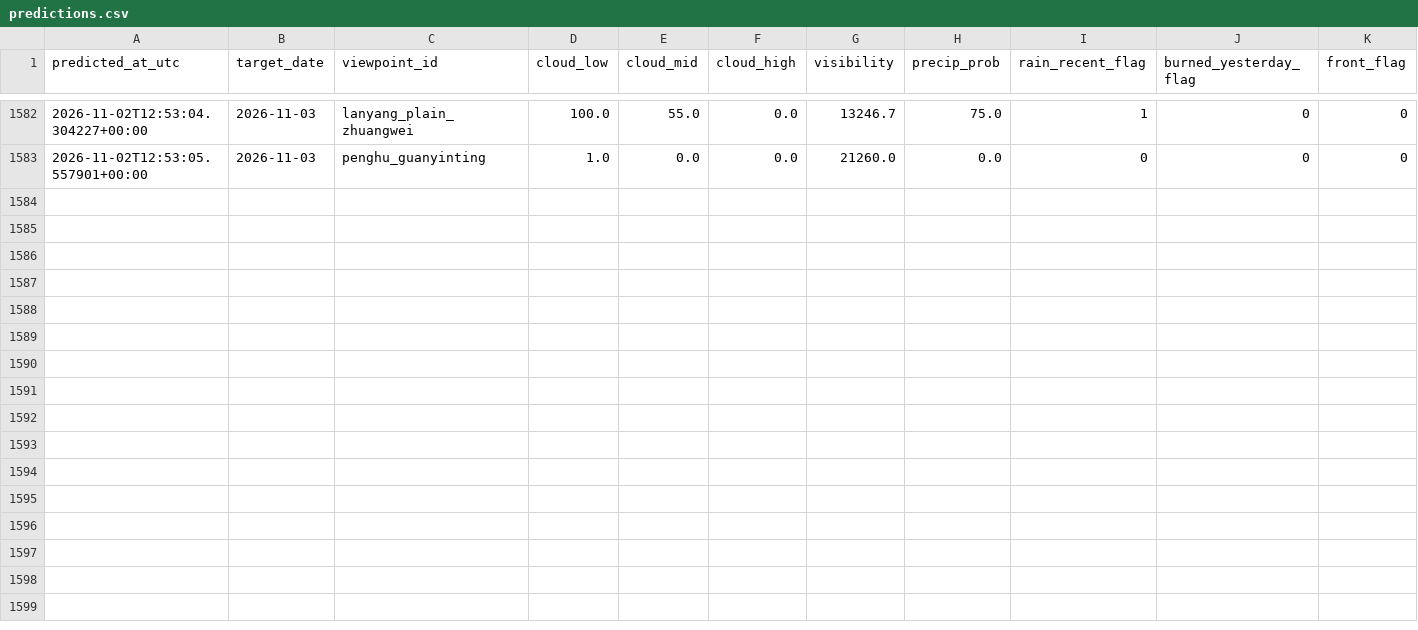
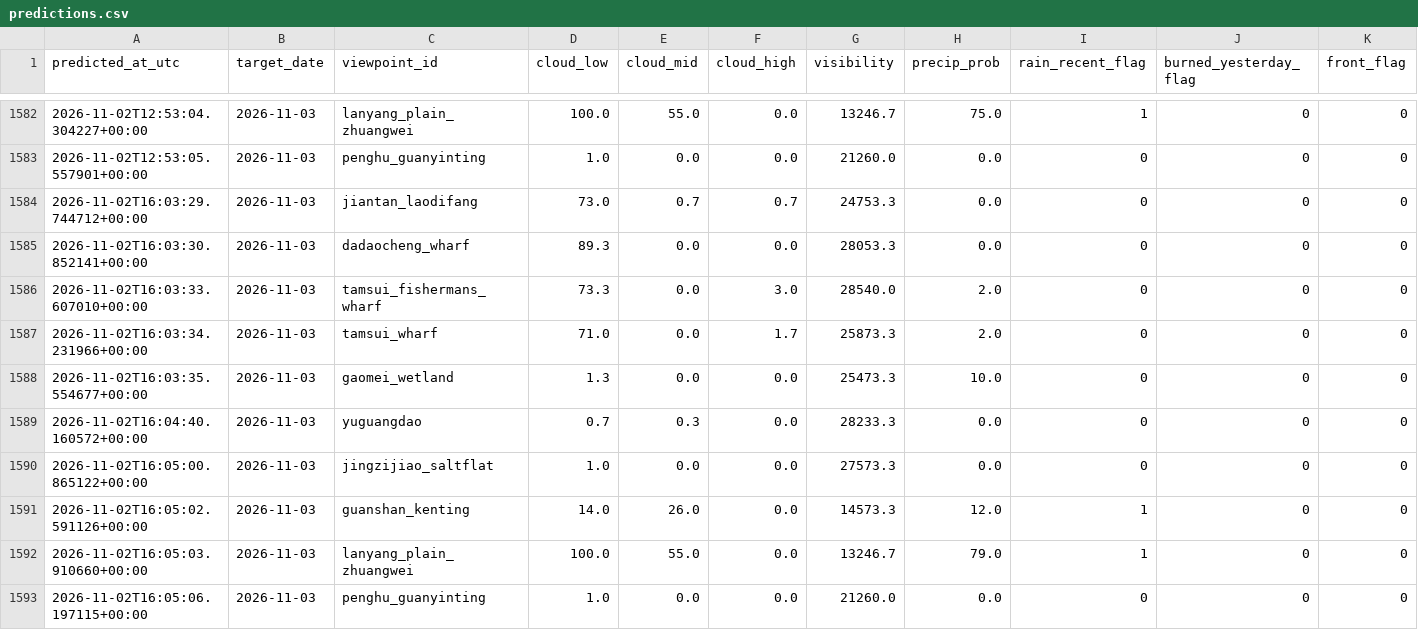
Before and after one commit to VioVenus/taipei-sunset, a CSV file: data/logs/predictions.csv, drawn as a sheet; only a part is shown, gaps mark what is left out; rows hold the shown columns only; the diff names each change by its address in the sheet, - before the commit and + after, or states it on an @@ line.

```diff
--- a/data/logs/predictions.csv
+++ b/data/logs/predictions.csv
+row 1584: 2026-11-02T16:03:29.744712+00:00 | 2026-11-03 | jiantan_laodifang | 73.0 | 0.7 | 0.7 | 24753.3 | 0.0 | 0 | 0 | 0
+row 1585: 2026-11-02T16:03:30.852141+00:00 | 2026-11-03 | dadaocheng_wharf | 89.3 | 0.0 | 0.0 | 28053.3 | 0.0 | 0 | 0 | 0
+row 1586: 2026-11-02T16:03:33.607010+00:00 | 2026-11-03 | tamsui_fishermans_wharf | 73.3 | 0.0 | 3.0 | 28540.0 | 2.0 | 0 | 0 | 0
+row 1587: 2026-11-02T16:03:34.231966+00:00 | 2026-11-03 | tamsui_wharf | 71.0 | 0.0 | 1.7 | 25873.3 | 2.0 | 0 | 0 | 0
+row 1588: 2026-11-02T16:03:35.554677+00:00 | 2026-11-03 | gaomei_wetland | 1.3 | 0.0 | 0.0 | 25473.3 | 10.0 | 0 | 0 | 0
+row 1589: 2026-11-02T16:04:40.160572+00:00 | 2026-11-03 | yuguangdao | 0.7 | 0.3 | 0.0 | 28233.3 | 0.0 | 0 | 0 | 0
+row 1590: 2026-11-02T16:05:00.865122+00:00 | 2026-11-03 | jingzijiao_saltflat | 1.0 | 0.0 | 0.0 | 27573.3 | 0.0 | 0 | 0 | 0
+row 1591: 2026-11-02T16:05:02.591126+00:00 | 2026-11-03 | guanshan_kenting | 14.0 | 26.0 | 0.0 | 14573.3 | 12.0 | 1 | 0 | 0
+row 1592: 2026-11-02T16:05:03.910660+00:00 | 2026-11-03 | lanyang_plain_zhuangwei | 100.0 | 55.0 | 0.0 | 13246.7 | 79.0 | 1 | 0 | 0
+row 1593: 2026-11-02T16:05:06.197115+00:00 | 2026-11-03 | penghu_guanyinting | 1.0 | 0.0 | 0.0 | 21260.0 | 0.0 | 0 | 0 | 0
```
